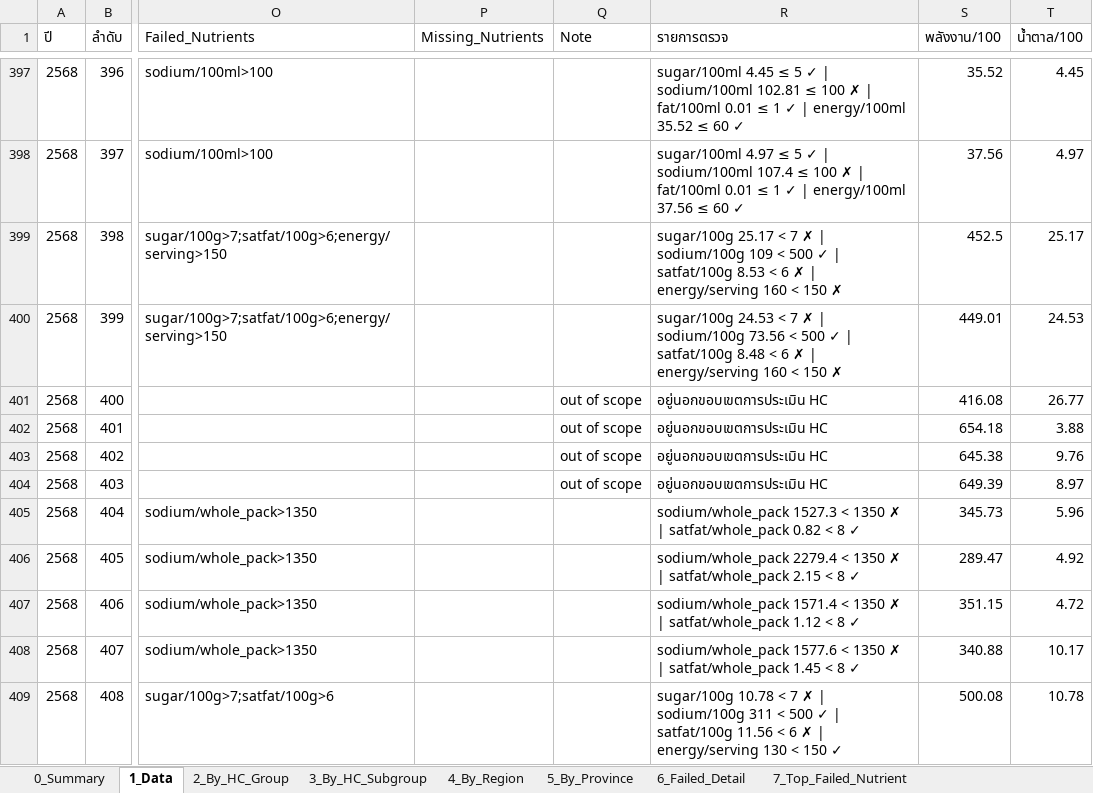
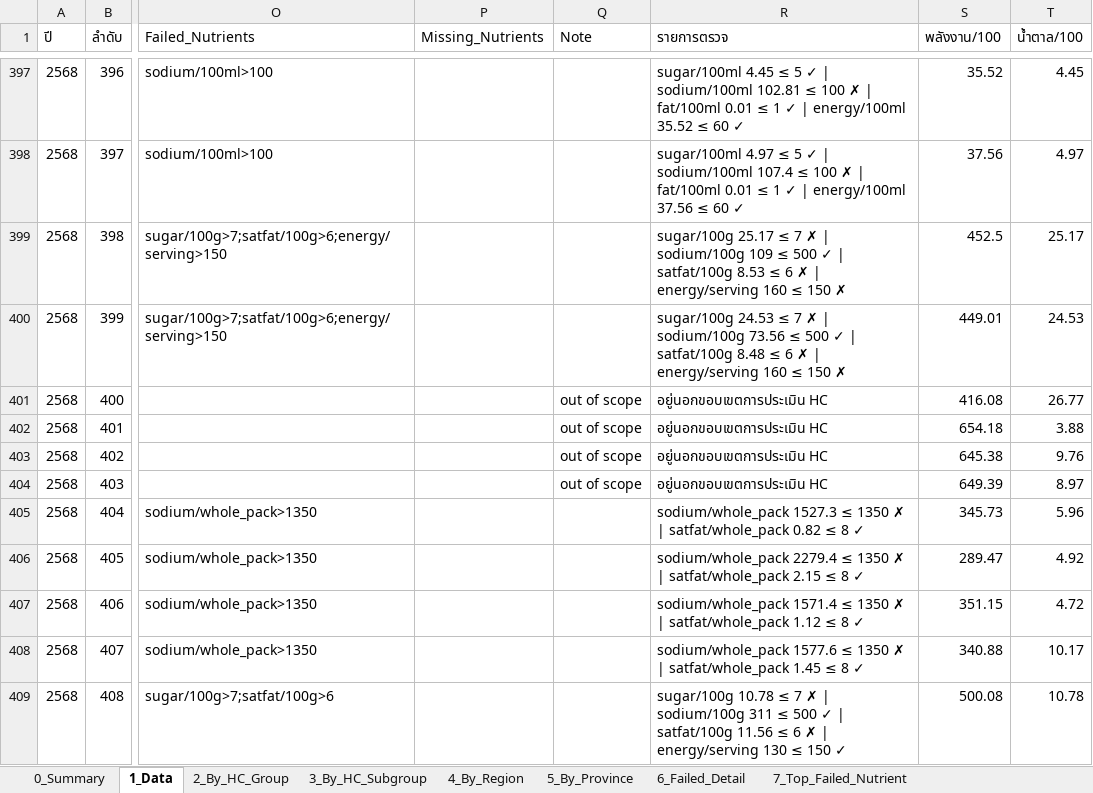
Before and after one commit to nakittle/HC-dashboard, an Excel workbook: HC_Dashboard_Data_Public.xlsx, sheet 1_Data, drawn as a sheet; only a part is shown, gaps mark what is left out; values as stored, in another font and other column widths than the file's, no borders; the diff covers the shown part only; the diff names each change by its address in the sheet, - before the commit and + after, or states it on an @@ line.

```diff
--- a/HC_Dashboard_Data_Public.xlsx (sheet 1_Data)
+++ b/HC_Dashboard_Data_Public.xlsx (sheet 1_Data)
-R399 (รายการตรวจ): sugar/100g 25.17 < 7 ✗ | sodium/100g 109 < 500 ✓ | satfat/100g 8.53 < 6 ✗ | energy/serving 160 < 150 ✗
+R399 (รายการตรวจ): sugar/100g 25.17 ≤ 7 ✗ | sodium/100g 109 ≤ 500 ✓ | satfat/100g 8.53 ≤ 6 ✗ | energy/serving 160 ≤ 150 ✗
-R400 (รายการตรวจ): sugar/100g 24.53 < 7 ✗ | sodium/100g 73.56 < 500 ✓ | satfat/100g 8.48 < 6 ✗ | energy/serving 160 < 150 ✗
+R400 (รายการตรวจ): sugar/100g 24.53 ≤ 7 ✗ | sodium/100g 73.56 ≤ 500 ✓ | satfat/100g 8.48 ≤ 6 ✗ | energy/serving 160 ≤ 150 ✗
-R405 (รายการตรวจ): sodium/whole_pack 1527.3 < 1350 ✗ | satfat/whole_pack 0.82 < 8 ✓
+R405 (รายการตรวจ): sodium/whole_pack 1527.3 ≤ 1350 ✗ | satfat/whole_pack 0.82 ≤ 8 ✓
-R406 (รายการตรวจ): sodium/whole_pack 2279.4 < 1350 ✗ | satfat/whole_pack 2.15 < 8 ✓
+R406 (รายการตรวจ): sodium/whole_pack 2279.4 ≤ 1350 ✗ | satfat/whole_pack 2.15 ≤ 8 ✓
-R407 (รายการตรวจ): sodium/whole_pack 1571.4 < 1350 ✗ | satfat/whole_pack 1.12 < 8 ✓
+R407 (รายการตรวจ): sodium/whole_pack 1571.4 ≤ 1350 ✗ | satfat/whole_pack 1.12 ≤ 8 ✓
-R408 (รายการตรวจ): sodium/whole_pack 1577.6 < 1350 ✗ | satfat/whole_pack 1.45 < 8 ✓
+R408 (รายการตรวจ): sodium/whole_pack 1577.6 ≤ 1350 ✗ | satfat/whole_pack 1.45 ≤ 8 ✓
-R409 (รายการตรวจ): sugar/100g 10.78 < 7 ✗ | sodium/100g 311 < 500 ✓ | satfat/100g 11.56 < 6 ✗ | energy/serving 130 < 150 ✓
+R409 (รายการตรวจ): sugar/100g 10.78 ≤ 7 ✗ | sodium/100g 311 ≤ 500 ✓ | satfat/100g 11.56 ≤ 6 ✗ | energy/serving 130 ≤ 150 ✓
```
Also changed, not shown: 438 edited cells elsewhere in this sheet, sheet 6_Failed_Detail, sheet 7_Top_Failed_Nutrient, sheet 8_HC_Criteria_Reference.
